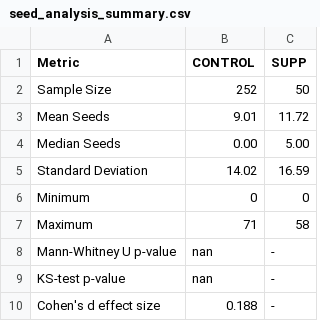
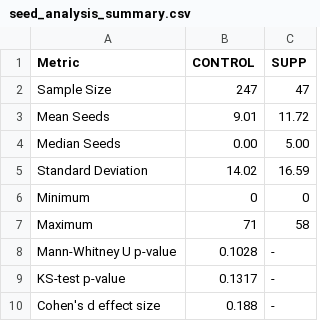
Before and after one commit to AsafAvr/Iris, a CSV file: data/2024/seed_analysis_summary.csv, drawn as a sheet.

```diff
--- a/data/2024/seed_analysis_summary.csv
+++ b/data/2024/seed_analysis_summary.csv
@@ -1,3 +1,3 @@
 Metric,CONTROL,SUPP
-Sample Size,252,50
+Sample Size,247,47
 Mean Seeds,9.01,11.72
@@ -7,4 +7,4 @@ Minimum,0,0
 Maximum,71,58
-Mann-Whitney U p-value,nan,-
-KS-test p-value,nan,-
+Mann-Whitney U p-value,0.1028,-
+KS-test p-value,0.1317,-
 Cohen's d effect size,0.188,-
```
Also changed, not shown: 19 other files.
